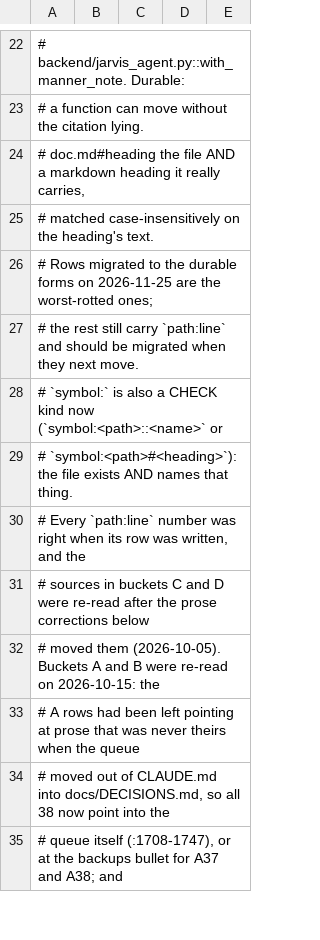
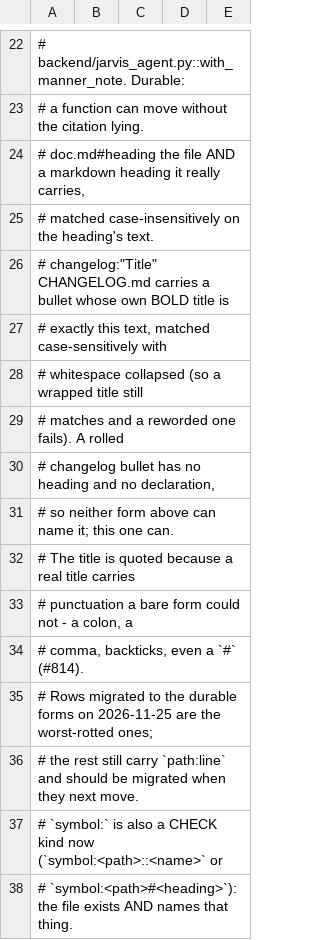
Before and after one commit to darknight11ish/Epic-Jarvis, a TSV file: docs/CLAIMS.tsv, drawn as a sheet; only a part is shown, gaps mark what is left out; the shorter side is filled out with more unchanged rows; the diff covers the shown part only.

Commit message:
fix(records): a claim cites a changelog bullet's bold title, and the claims sweep passes at the desk
Two known weaknesses in the claims system (2026-11-25).

1. backend/test_claims.py failed only because this PC is slow. The whole
tools/check_claims.py sweep ran under a hard 1800 s subprocess ceiling and, on
this PC, measured 1822.4 s while the direct command exited 0 - so the suite
failed at its own ceiling. The ceiling is now 3600 s, about twice the measured
worst, and the two whole-register checks share ONE --list run instead of
starting the sweep twice: --list prints the same summary line as the plain run,
so one run proves both, and two sweeps were about 60 minutes at the desk (over
backend/run_suites.py's own 2400 s per-suite limit). Nothing was moved out of
the required suite and nothing the sweep proves was removed; a new check,
t_the_whole_register_is_swept_once, pins the count of sweeps at one and the
ceiling at >= 3600 s.

2. Twelve docs/CLAIMS.tsv rows cited CHANGELOG.md:<line>, which no durable form
could name - a rolled changelog bullet has no heading and no declaration.
tools/check_claims.py gains an eighth kind and a fourth citation form,
changelog:"<exact bold title>": the checker requires a bullet whose own bold
title OPENS it and is exactly that text (case-sensitive; whitespace collapsed so
a wrapped title matches; a bold phrase mid-prose is not a title; a quoted title
may carry a colon or a #). D10, C59, C61, C62, C64, C65, C66, C67, C142, C154,
C156 and C158 migrated; every cited bullet exists in CHANGELOG.md, none
invented. tools/gen_about_claims.py counts the kind through read_register, both
jarvis_review.py copies accept it, and tools/roll_changelog.py now writes that
form when a claims row cited a rolled fragment (the writer behind the twelve
line numbers), falling back to the line for a bullet that does not open with a
bold title.

Measured on this PC: the sweep 1822.4 s, exit 0, 271 rows (260 built, 7 open, 4
unverifiable), 108 suite runs behind the test: rows reporting 26,039 checks and
0 failed; backend/test_claims.py 1815.5 s, 164 passed / 0 failed.

```diff
--- a/docs/CLAIMS.tsv
+++ b/docs/CLAIMS.tsv
@@ -25,2 +25,11 @@
 #                          matched case-insensitively on the heading's text.
+#     changelog:"Title"    CHANGELOG.md carries a bullet whose own BOLD title is
+#                          exactly this text, matched case-sensitively with
+#                          whitespace collapsed (so a wrapped title still
+#                          matches and a reworded one fails). A rolled
+#                          changelog bullet has no heading and no declaration,
+#                          so neither form above can name it; this one can.
+#                          The title is quoted because a real title carries
+#                          punctuation a bare form could not - a colon, a
+#                          comma, backticks, even a `#` (#814).
 #   Rows migrated to the durable forms on 2026-11-25 are the worst-rotted ones;
```
Also changed, not shown: 4 added rows and 14 edited cells elsewhere in this file, 9 other files.
